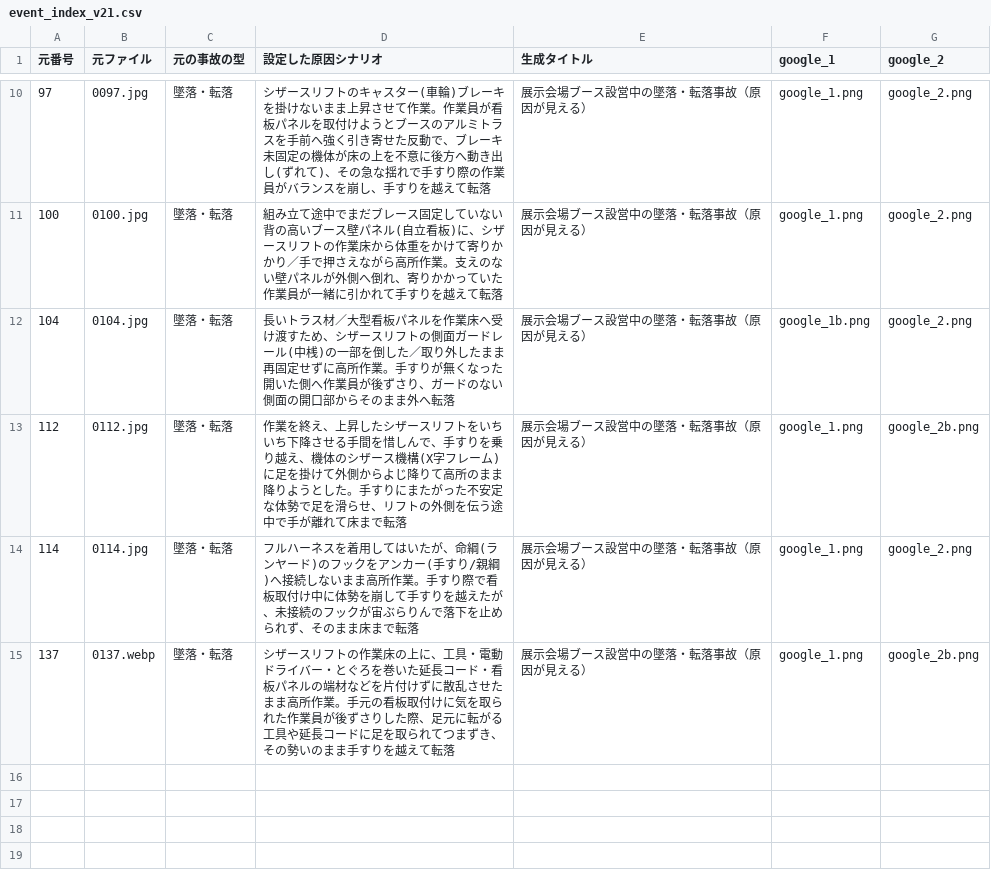
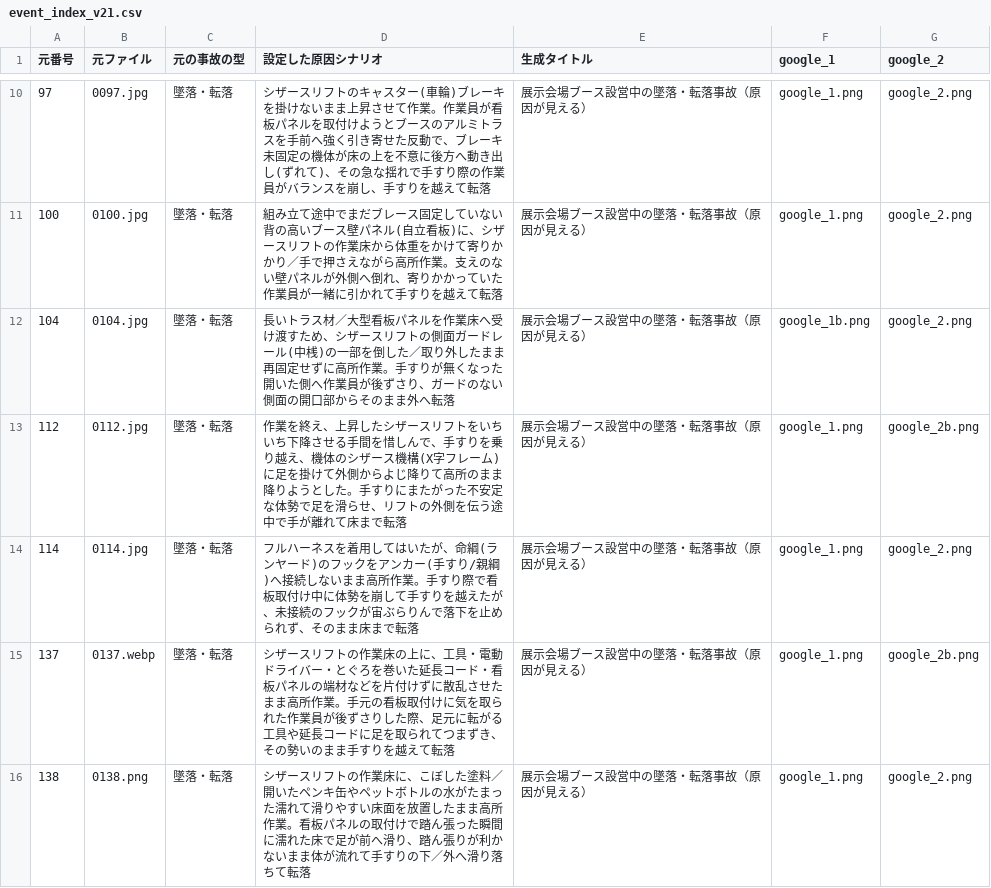
Before and after one commit to kameking-lab/safe1-imgreview, a CSV file: gen_event_v21/event_index_v21.csv, drawn as a sheet; only a part is shown, gaps mark what is left out; the diff names each change by its address in the sheet, - before the commit and + after, or states it on an @@ line.

```diff
--- a/gen_event_v21/event_index_v21.csv
+++ b/gen_event_v21/event_index_v21.csv
+row 16: 138 | 0138.png | 墜落・転落 | シザースリフトの作業床に、こぼした塗料／開いたペンキ缶やペットボトルの水がたまった濡れて滑りやすい床面を放置したまま高所作業。看板パネルの取付けで踏ん張った瞬間に濡れた床で足が前へ滑り、踏ん張りが利かないまま体が流れて手すりの下／外へ滑り落ちて転落 | 展示会場ブース設営中の墜落・転落事故（原因が見える） | google_1.png | google_2.png
```
Also changed, not shown: 4 other files.
